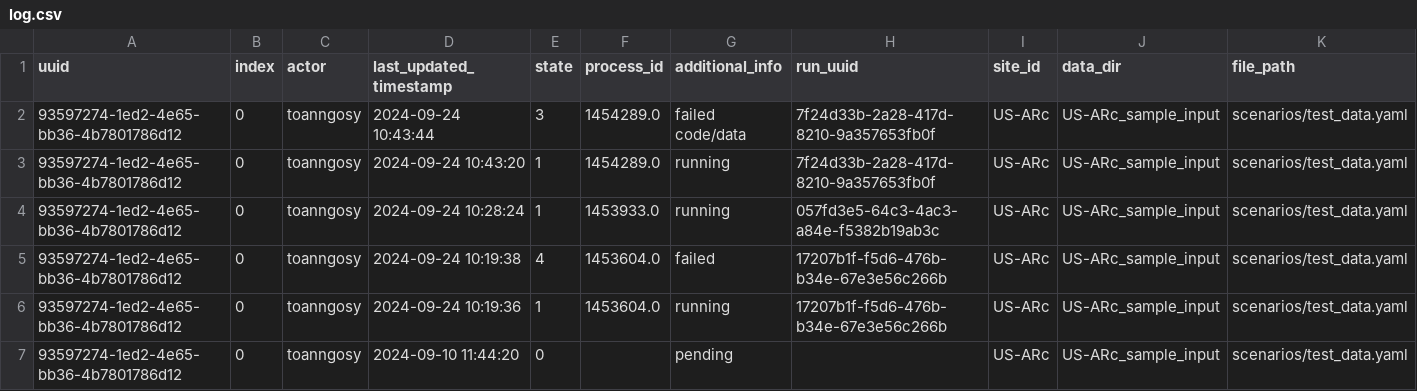
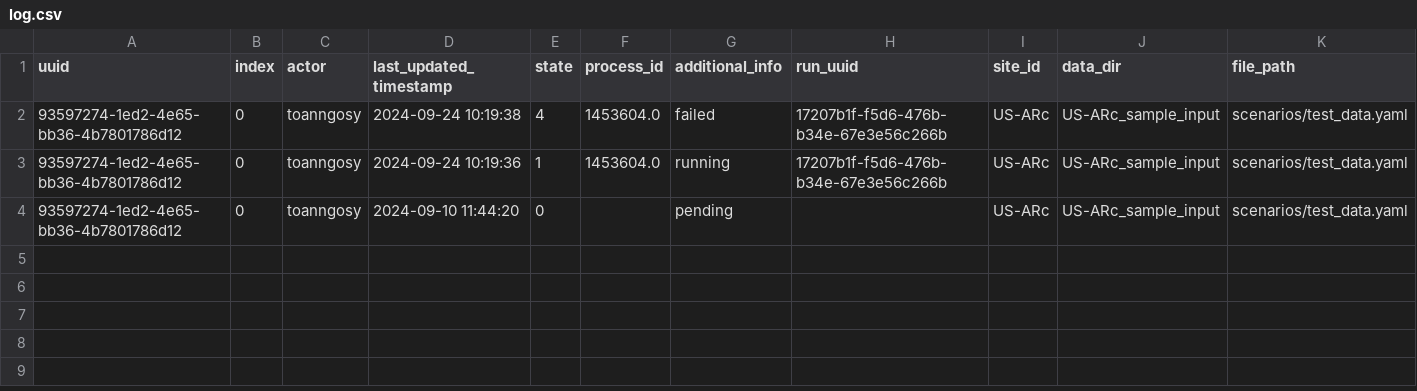
Before and after one commit to toanngosy/test_workflow, a CSV file: report/server/rocky/log.csv, drawn as a sheet.

Commit message:
Update log.csv

```diff
--- a/report/server/rocky/log.csv
+++ b/report/server/rocky/log.csv
@@ -1,5 +1,2 @@
 uuid,index,actor,last_updated_timestamp,state,process_id,additional_info,run_uuid,site_id,data_dir,file_path
-93597274-1ed2-4e65-bb36-4b7801786d12,0,toanngosy,2024-09-24 10:43:44,3,1454289.0,failed code/data,7f24d33b-2a28-417d-8210-9a357653fb0f,US-ARc,US-ARc_sample_input,scenarios/test_data.yaml
-93597274-1ed2-4e65-bb36-4b7801786d12,0,toanngosy,2024-09-24 10:43:20,1,1454289.0,running,7f24d33b-2a28-417d-8210-9a357653fb0f,US-ARc,US-ARc_sample_input,scenarios/test_data.yaml
-93597274-1ed2-4e65-bb36-4b7801786d12,0,toanngosy,2024-09-24 10:28:24,1,1453933.0,running,057fd3e5-64c3-4ac3-a84e-f5382b19ab3c,US-ARc,US-ARc_sample_input,scenarios/test_data.yaml
 93597274-1ed2-4e65-bb36-4b7801786d12,0,toanngosy,2024-09-24 10:19:38,4,1453604.0,failed,17207b1f-f5d6-476b-b34e-67e3e56c266b,US-ARc,US-ARc_sample_input,scenarios/test_data.yaml
```
